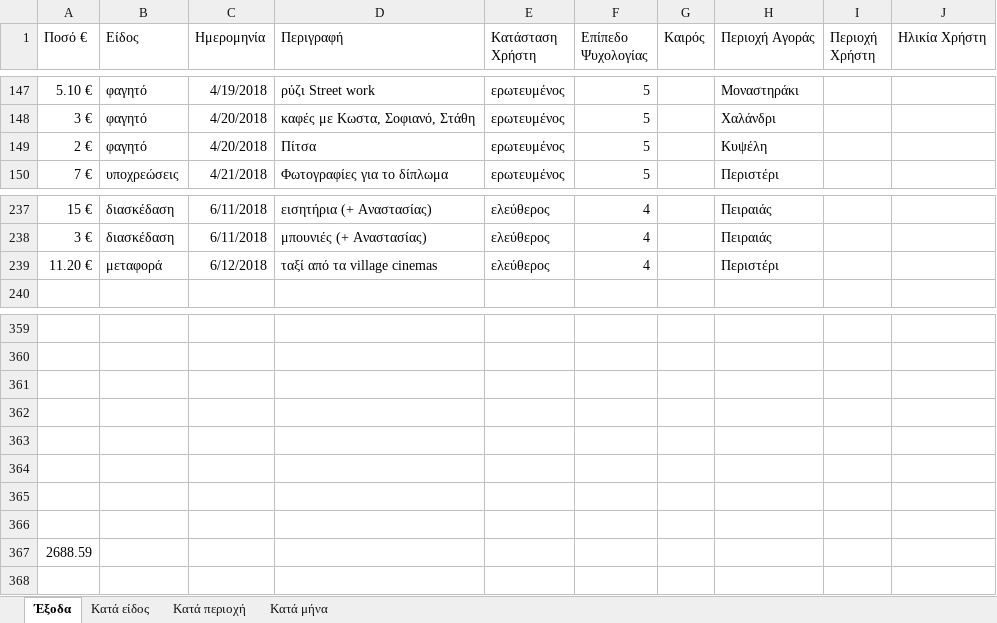
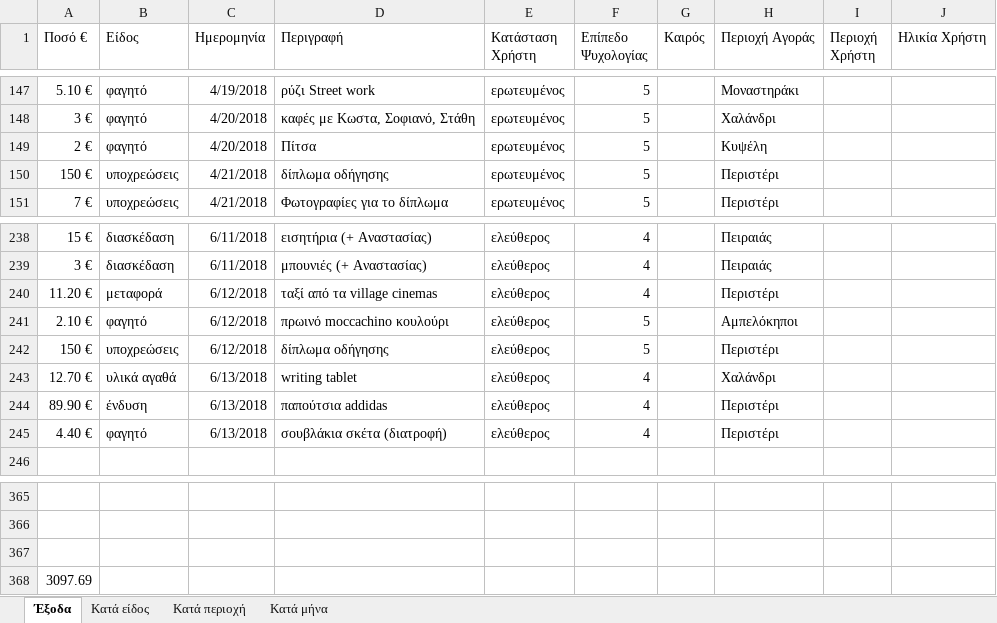
Before and after one commit to Stamanos/Financial-Organization, an Excel workbook: costs.xlsx, sheet Έξοδα, drawn as a sheet; only a part is shown, gaps mark what is left out; values as stored, in another font and other column widths than the file's, no borders; table styles not drawn; removed rows and columns are numbered as before the commit, all else as after; the diff names each change by its address in the sheet, - before the commit and + after, or states it on an @@ line.

Commit message:
added data to the database

```diff
--- a/costs.xlsx (sheet Έξοδα)
+++ b/costs.xlsx (sheet Έξοδα)
+row 150: 150 € | υποχρεώσεις | 4/21/2018 | δίπλωμα οδήγησης | ερωτευμένος | 5 |  | Περιστέρι
+row 241: 2.10 € | φαγητό | 6/12/2018 | πρωινό moccachino κουλούρι | ελεύθερος | 5 |  | Αμπελόκηποι
+row 242: 150 € | υποχρεώσεις | 6/12/2018 | δίπλωμα οδήγησης | ελεύθερος | 5 |  | Περιστέρι
+row 243: 12.70 € | υλικά αγαθά | 6/13/2018 | writing tablet | ελεύθερος | 4 |  | Χαλάνδρι
+row 244: 89.90 € | ένδυση | 6/13/2018 | παπούτσια addidas | ελεύθερος | 4 |  | Περιστέρι
+row 245: 4.40 € | φαγητό | 6/13/2018 | σουβλάκια σκέτα (διατροφή) | ελεύθερος | 4 |  | Περιστέρι
-row 362: (empty)
-row 363: (empty)
-row 364: (empty)
-row 365: (empty)
-row 366: (empty)
-A368 (Ποσό €): 2688.59
+A368 (Ποσό €): 3097.69
```
Also changed, not shown: charts or pictures.
